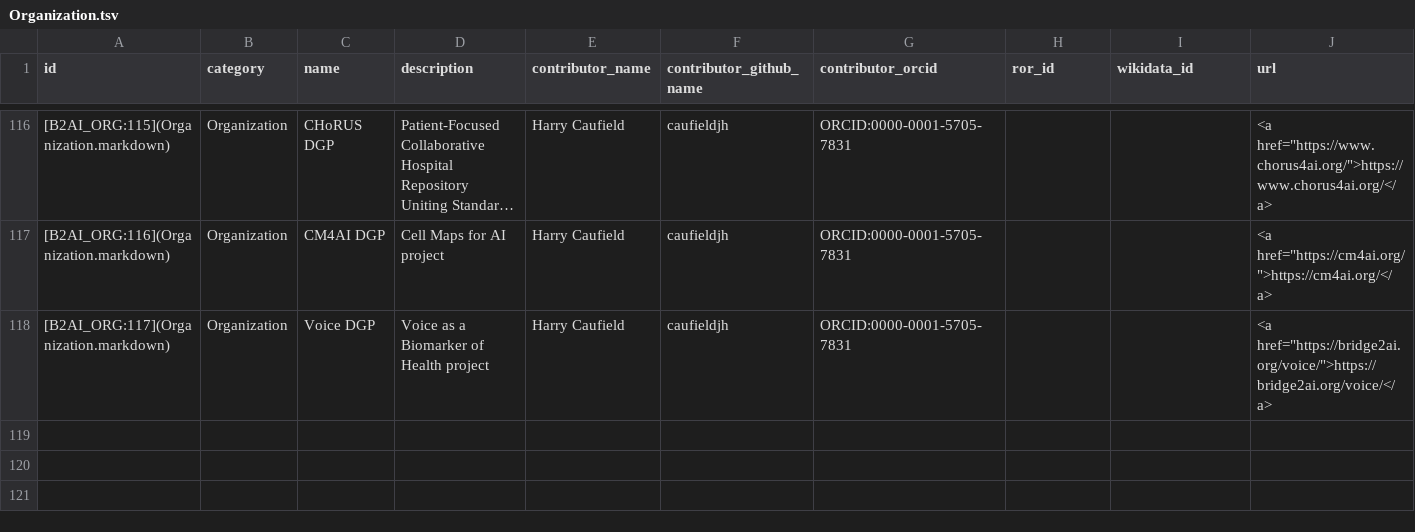
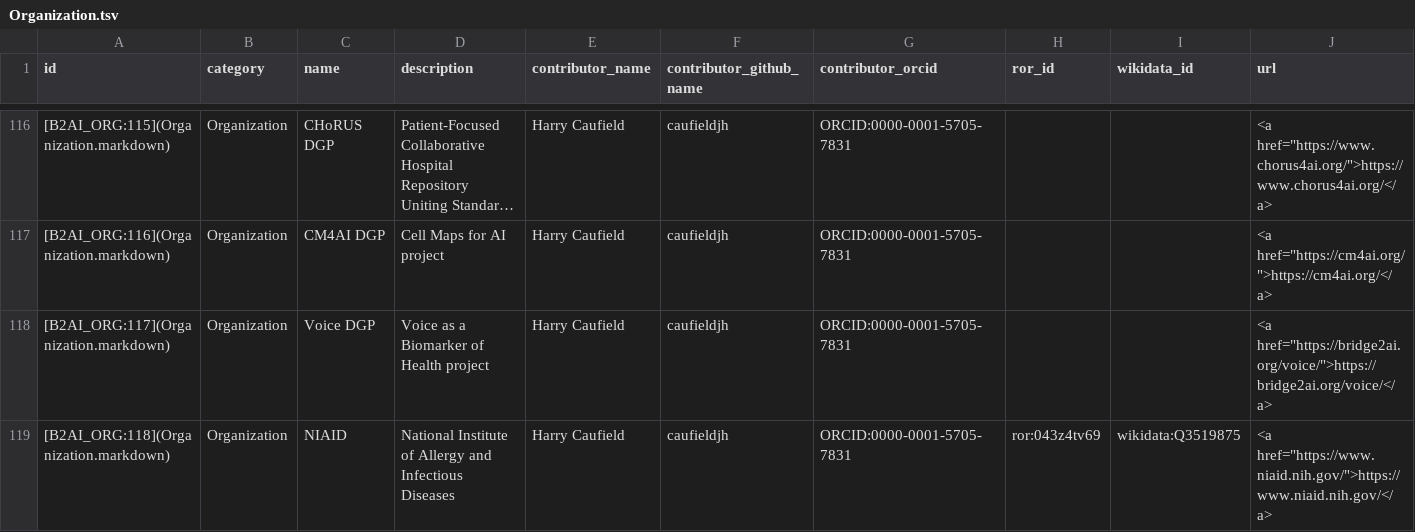
Before and after one commit to bridge2ai/b2ai-standards-registry, a TSV file: project/data/Organization.tsv, drawn as a sheet; only a part is shown, gaps mark what is left out; long unchanged cells end in …; rows hold the shown columns only; the diff names each change by its address in the sheet, - before the commit and + after, or states it on an @@ line.

```diff
--- a/project/data/Organization.tsv
+++ b/project/data/Organization.tsv
+row 119: [B2AI_ORG:118](Organization.markdown) | Organization | NIAID | National Institute of Allergy and Infectious Diseases | Harry Caufield | caufieldjh | ORCID:0000-0001-5705-7831 | ror:043z4tv69 | wikidata:Q3519875 | <a href="https://www.niaid.nih.gov/">https://www.niaid.nih.gov/</a>
```
Also changed, not shown: project/data/DataStandardOrTool.tsv, 2 other files.
